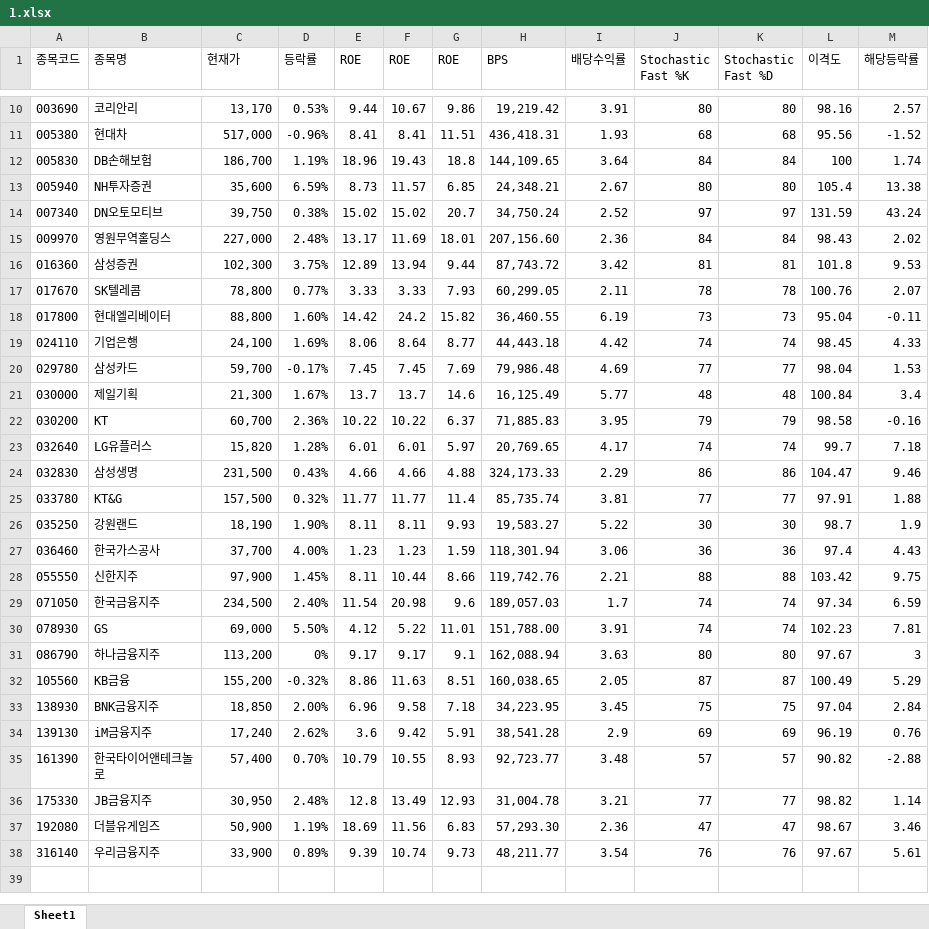
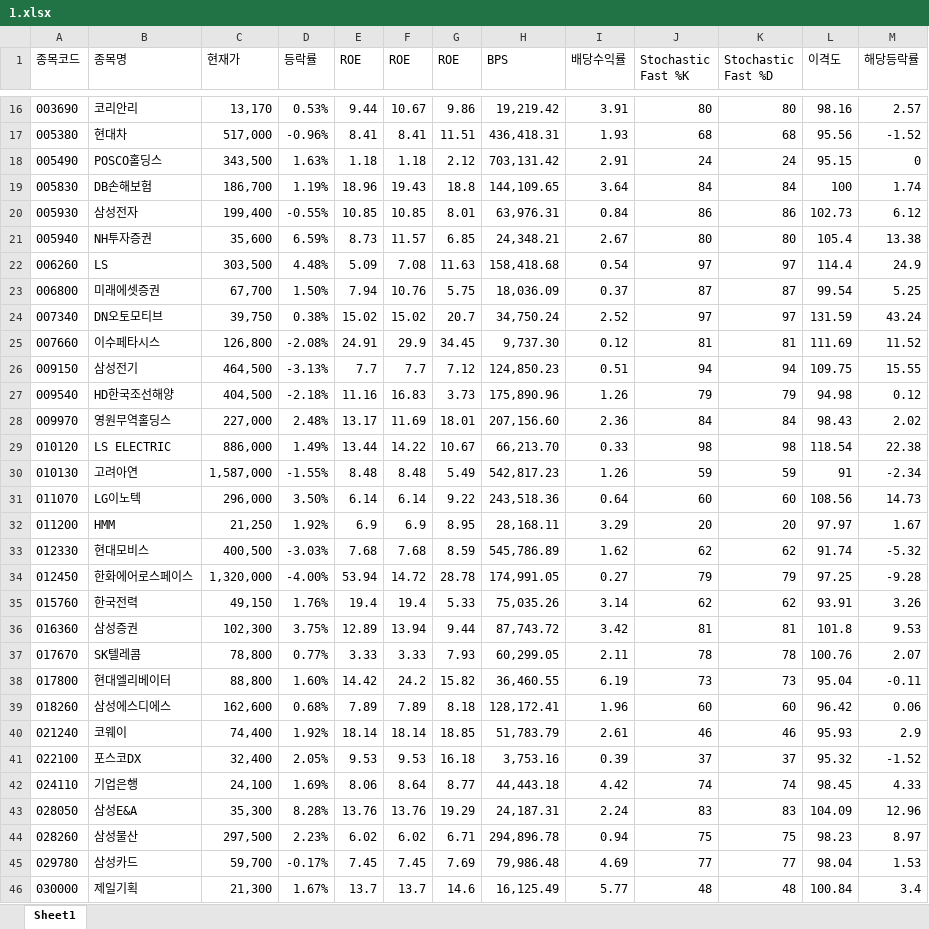
Before and after one commit to ez4happy/DividendGrowth, an Excel workbook: 1.xlsx, sheet Sheet1, drawn as a sheet; only a part is shown, gaps mark what is left out; the shorter side is filled out with more unchanged rows; values as stored, in another font and other column widths than the file's, no borders; the diff covers the shown part only; the diff names each change by its address in the sheet, - before the commit and + after, or states it on an @@ line.

Commit message:
Add files via upload

```diff
--- a/1.xlsx (sheet Sheet1)
+++ b/1.xlsx (sheet Sheet1)
+row 18: 005490 | POSCO홀딩스 | 343,500 | 1.63% | 1.18 | 1.18 | 2.12 | 703,131.42 | 2.91 | 24 | 24 | 95.15 | 0
+row 20: 005930 | 삼성전자 | 199,400 | -0.55% | 10.85 | 10.85 | 8.01 | 63,976.31 | 0.84 | 86 | 86 | 102.73 | 6.12
+row 22: 006260 | LS | 303,500 | 4.48% | 5.09 | 7.08 | 11.63 | 158,418.68 | 0.54 | 97 | 97 | 114.4 | 24.9
+row 23: 006800 | 미래에셋증권 | 67,700 | 1.50% | 7.94 | 10.76 | 5.75 | 18,036.09 | 0.37 | 87 | 87 | 99.54 | 5.25
+row 25: 007660 | 이수페타시스 | 126,800 | -2.08% | 24.91 | 29.9 | 34.45 | 9,737.30 | 0.12 | 81 | 81 | 111.69 | 11.52
+row 26: 009150 | 삼성전기 | 464,500 | -3.13% | 7.7 | 7.7 | 7.12 | 124,850.23 | 0.51 | 94 | 94 | 109.75 | 15.55
+row 27: 009540 | HD한국조선해양 | 404,500 | -2.18% | 11.16 | 16.83 | 3.73 | 175,890.96 | 1.26 | 79 | 79 | 94.98 | 0.12
+row 29: 010120 | LS ELECTRIC | 886,000 | 1.49% | 13.44 | 14.22 | 10.67 | 66,213.70 | 0.33 | 98 | 98 | 118.54 | 22.38
+row 30: 010130 | 고려아연 | 1,587,000 | -1.55% | 8.48 | 8.48 | 5.49 | 542,817.23 | 1.26 | 59 | 59 | 91 | -2.34
+row 31: 011070 | LG이노텍 | 296,000 | 3.50% | 6.14 | 6.14 | 9.22 | 243,518.36 | 0.64 | 60 | 60 | 108.56 | 14.73
+row 32: 011200 | HMM | 21,250 | 1.92% | 6.9 | 6.9 | 8.95 | 28,168.11 | 3.29 | 20 | 20 | 97.97 | 1.67
+row 33: 012330 | 현대모비스 | 400,500 | -3.03% | 7.68 | 7.68 | 8.59 | 545,786.89 | 1.62 | 62 | 62 | 91.74 | -5.32
+row 34: 012450 | 한화에어로스페이스 | 1,320,000 | -4.00% | 53.94 | 14.72 | 28.78 | 174,991.05 | 0.27 | 79 | 79 | 97.25 | -9.28
+row 35: 015760 | 한국전력 | 49,150 | 1.76% | 19.4 | 19.4 | 5.33 | 75,035.26 | 3.14 | 62 | 62 | 93.91 | 3.26
+row 39: 018260 | 삼성에스디에스 | 162,600 | 0.68% | 7.89 | 7.89 | 8.18 | 128,172.41 | 1.96 | 60 | 60 | 96.42 | 0.06
+row 40: 021240 | 코웨이 | 74,400 | 1.92% | 18.14 | 18.14 | 18.85 | 51,783.79 | 2.61 | 46 | 46 | 95.93 | 2.9
+row 41: 022100 | 포스코DX | 32,400 | 2.05% | 9.53 | 9.53 | 16.18 | 3,753.16 | 0.39 | 37 | 37 | 95.32 | -1.52
+row 43: 028050 | 삼성E&A | 35,300 | 8.28% | 13.76 | 13.76 | 19.29 | 24,187.31 | 2.24 | 83 | 83 | 104.09 | 12.96
+row 44: 028260 | 삼성물산 | 297,500 | 2.23% | 6.02 | 6.02 | 6.71 | 294,896.78 | 0.94 | 75 | 75 | 98.23 | 8.97
```
Also changed, not shown: 28 added rows elsewhere in this sheet.
